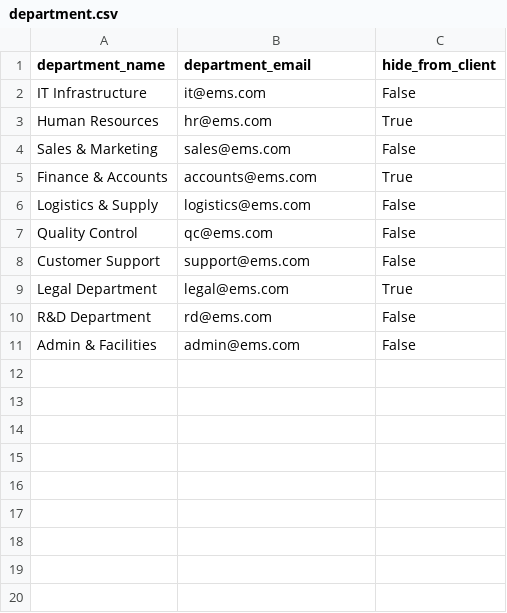
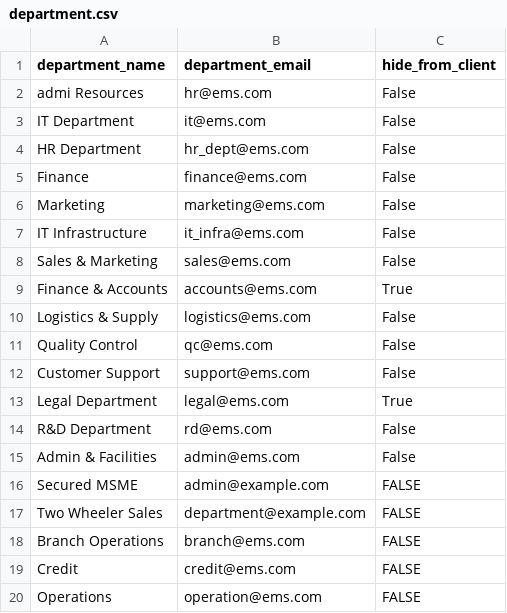
Before and after one commit to ajaythakre2040/Python_berar_app, a CSV file: uploaded file sample/department.csv, drawn as a sheet.

Commit message:
Update EMS upload logic, modify models/serializers, and refresh sample CSVs

```diff
--- a/uploaded file sample/department.csv
+++ b/uploaded file sample/department.csv
@@ -1,4 +1,8 @@
 department_name,department_email,hide_from_client
-IT Infrastructure,it@ems.com,False
-Human Resources,hr@ems.com,True
+admi Resources,hr@ems.com,False
+IT Department,it@ems.com,False
+HR Department,hr_dept@ems.com,False
+Finance,finance@ems.com,False
+Marketing,marketing@ems.com,False
+IT Infrastructure,it_infra@ems.com,False
 Sales & Marketing,sales@ems.com,False
@@ -11 +15,6 @@ R&D Department,rd@ems.com,False
 Admin & Facilities,admin@ems.com,False
+Secured MSME,admin@example.com,FALSE
+Two Wheeler Sales,department@example.com,FALSE
+Branch Operations,branch@ems.com,FALSE
+Credit,credit@ems.com,FALSE
+Operations,operation@ems.com,FALSE
```
Also changed, not shown: uploaded file sample/dealer.csv, uploaded file sample/sub_dealer.csv, 19 other files.
